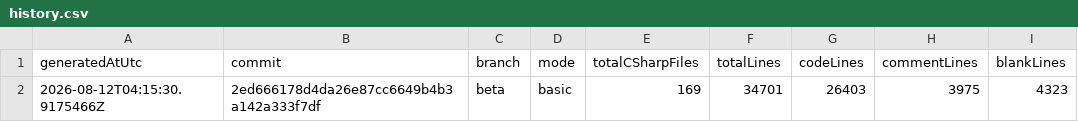
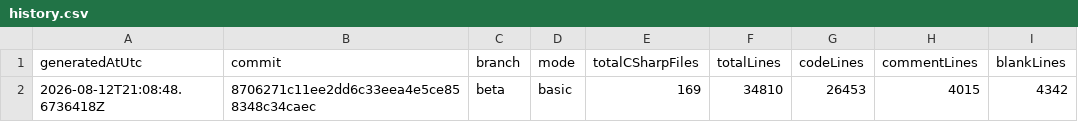
Before and after one commit to chandamu/chandamu.github.io, a CSV file: v2/metrics/history.csv, drawn as a sheet.

```diff
--- a/v2/metrics/history.csv
+++ b/v2/metrics/history.csv
@@ -1,2 +1,2 @@
 generatedAtUtc,commit,branch,mode,totalCSharpFiles,totalLines,codeLines,commentLines,blankLines
-2026-08-12T04:15:30.9175466Z,2ed666178d4da26e87cc6649b4b3a142a333f7df,beta,basic,169,34701,26403,3975,4323
+2026-08-12T21:08:48.6736418Z,8706271c11ee2dd6c33eea4e5ce858348c34caec,beta,basic,169,34810,26453,4015,4342
```
Also changed, not shown: 24 other files.
